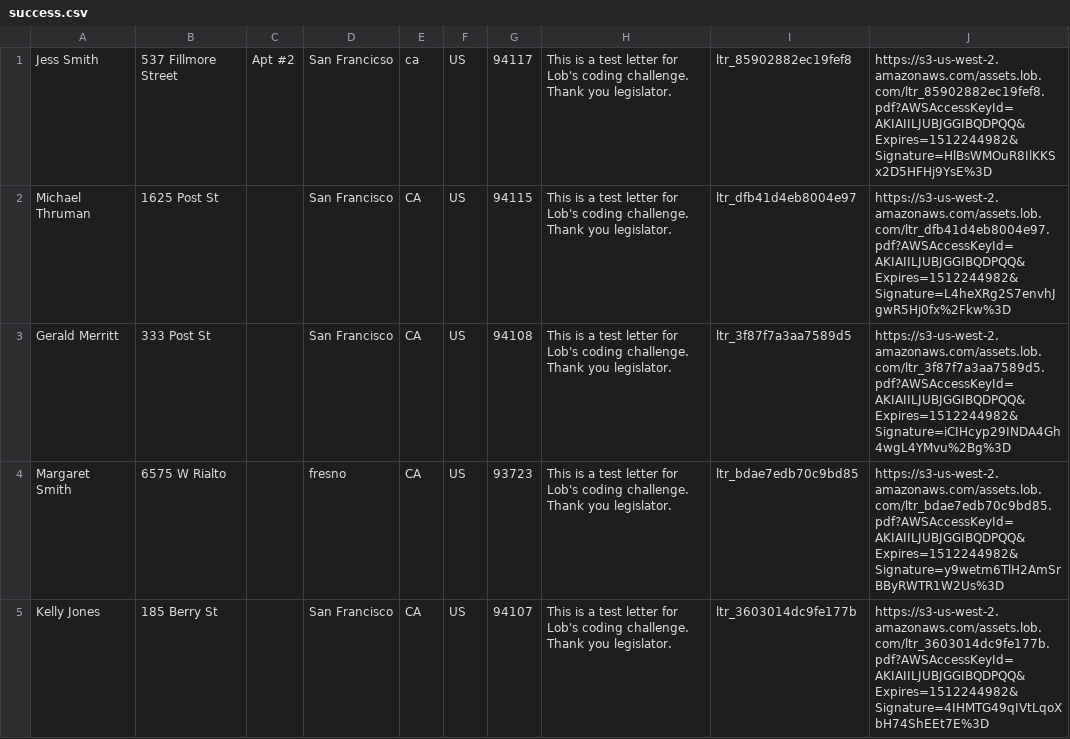
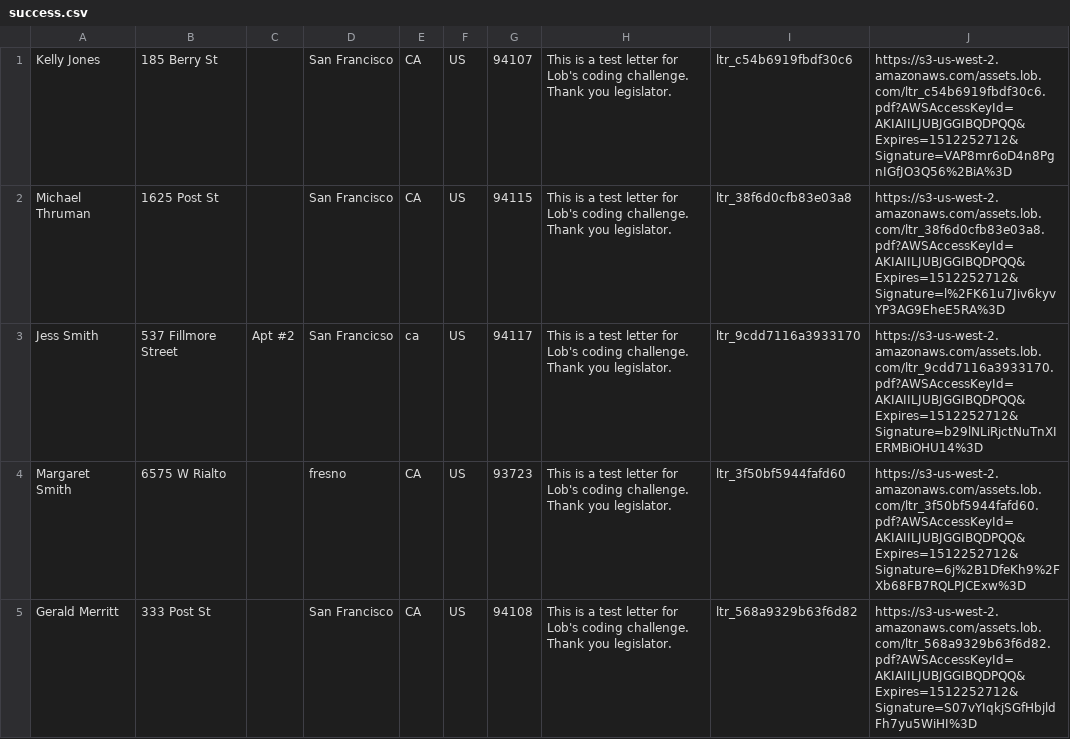
Before and after one commit to ShuzhongChen/LobLetter, a CSV file: verify_and_create_letters_from_csv/success.csv, drawn as a sheet.

```diff
--- a/verify_and_create_letters_from_csv/success.csv
+++ b/verify_and_create_letters_from_csv/success.csv
@@ -1,5 +1,5 @@
-Jess Smith,537 Fillmore Street, Apt #2,San Francicso,ca,US,94117,This is a test letter for Lob's coding challenge. Thank you legislator.,ltr_85902882ec19fef8,https://s3-us-west-2.amazonaws.com/assets.lob.com/ltr_85902882ec19fef8.pdf?AWSAccessKeyId=AKIAIILJUBJGGIBQDPQQ&Expires=1512244982&Signature=HlBsWMOuR8IlKKSx2D5HFHj9YsE%3D
-Michael Thruman,1625 Post St,,San Francisco,CA,US,94115,This is a test letter for Lob's coding challenge. Thank you legislator.,ltr_dfb41d4eb8004e97,https://s3-us-west-2.amazonaws.com/assets.lob.com/ltr_dfb41d4eb8004e97.pdf?AWSAccessKeyId=AKIAIILJUBJGGIBQDPQQ&Expires=1512244982&Signature=L4heXRg2S7envhJgwR5Hj0fx%2Fkw%3D
-Gerald Merritt,333 Post St,,San Francisco,CA,US,94108,This is a test letter for Lob's coding challenge. Thank you legislator.,ltr_3f87f7a3aa7589d5,https://s3-us-west-2.amazonaws.com/assets.lob.com/ltr_3f87f7a3aa7589d5.pdf?AWSAccessKeyId=AKIAIILJUBJGGIBQDPQQ&Expires=1512244982&Signature=iCIHcyp29INDA4Gh4wgL4YMvu%2Bg%3D
-Margaret Smith,6575 W Rialto,,fresno,CA,US,93723,This is a test letter for Lob's coding challenge. Thank you legislator.,ltr_bdae7edb70c9bd85,https://s3-us-west-2.amazonaws.com/assets.lob.com/ltr_bdae7edb70c9bd85.pdf?AWSAccessKeyId=AKIAIILJUBJGGIBQDPQQ&Expires=1512244982&Signature=y9wetm6TlH2AmSrBByRWTR1W2Us%3D
-Kelly Jones,185 Berry St,,San Francisco,CA,US,94107,This is a test letter for Lob's coding challenge. Thank you legislator.,ltr_3603014dc9fe177b,https://s3-us-west-2.amazonaws.com/assets.lob.com/ltr_3603014dc9fe177b.pdf?AWSAccessKeyId=AKIAIILJUBJGGIBQDPQQ&Expires=1512244982&Signature=4IHMTG49qIVtLqoXbH74ShEEt7E%3D
+Kelly Jones,185 Berry St,,San Francisco,CA,US,94107,This is a test letter for Lob's coding challenge. Thank you legislator.,ltr_c54b6919fbdf30c6,https://s3-us-west-2.amazonaws.com/assets.lob.com/ltr_c54b6919fbdf30c6.pdf?AWSAccessKeyId=AKIAIILJUBJGGIBQDPQQ&Expires=1512252712&Signature=VAP8mr6oD4n8PgnIGfJO3Q56%2BiA%3D
+Michael Thruman,1625 Post St,,San Francisco,CA,US,94115,This is a test letter for Lob's coding challenge. Thank you legislator.,ltr_38f6d0cfb83e03a8,https://s3-us-west-2.amazonaws.com/assets.lob.com/ltr_38f6d0cfb83e03a8.pdf?AWSAccessKeyId=AKIAIILJUBJGGIBQDPQQ&Expires=1512252712&Signature=l%2FK61u7Jiv6kyvYP3AG9EheE5RA%3D
+Jess Smith,537 Fillmore Street, Apt #2,San Francicso,ca,US,94117,This is a test letter for Lob's coding challenge. Thank you legislator.,ltr_9cdd7116a3933170,https://s3-us-west-2.amazonaws.com/assets.lob.com/ltr_9cdd7116a3933170.pdf?AWSAccessKeyId=AKIAIILJUBJGGIBQDPQQ&Expires=1512252712&Signature=b29lNLiRjctNuTnXIERMBiOHU14%3D
+Margaret Smith,6575 W Rialto,,fresno,CA,US,93723,This is a test letter for Lob's coding challenge. Thank you legislator.,ltr_3f50bf5944fafd60,https://s3-us-west-2.amazonaws.com/assets.lob.com/ltr_3f50bf5944fafd60.pdf?AWSAccessKeyId=AKIAIILJUBJGGIBQDPQQ&Expires=1512252712&Signature=6j%2B1DfeKh9%2FXb68FB7RQLPJCExw%3D
+Gerald Merritt,333 Post St,,San Francisco,CA,US,94108,This is a test letter for Lob's coding challenge. Thank you legislator.,ltr_568a9329b63f6d82,https://s3-us-west-2.amazonaws.com/assets.lob.com/ltr_568a9329b63f6d82.pdf?AWSAccessKeyId=AKIAIILJUBJGGIBQDPQQ&Expires=1512252712&Signature=S07vYIqkjSGfHbjldFh7yu5WiHI%3D
```
Also changed, not shown: 1 other file.
